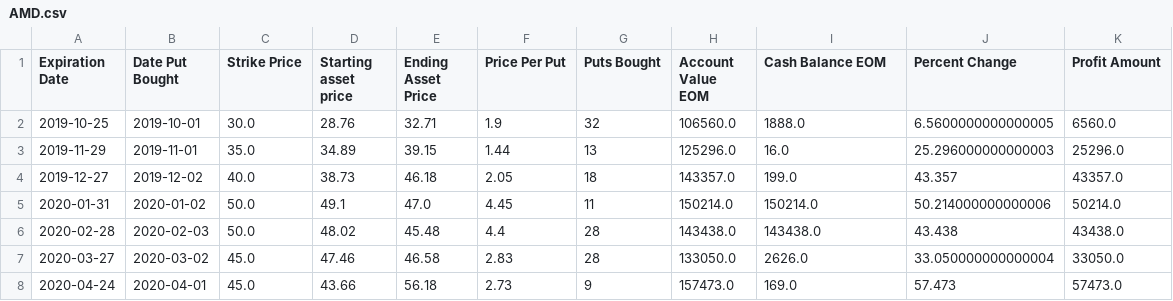
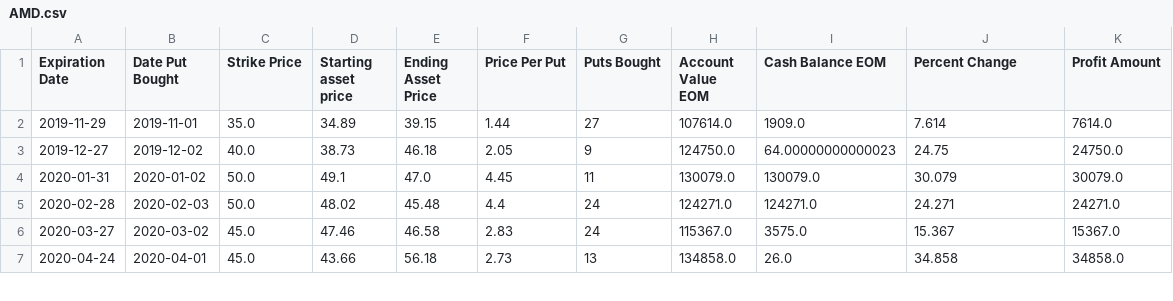
Before and after one commit to ericv105/comp-investment-project, a CSV file: data/outputs/married_puts/AMD.csv, drawn as a sheet; only a part is shown; the diff covers the shown part only.

Commit message:
updated graphs for married puts strategy

```diff
--- a/data/outputs/married_puts/AMD.csv
+++ b/data/outputs/married_puts/AMD.csv
@@ -1,8 +1,7 @@
 Expiration Date,Date Put Bought,Strike Price,Starting asset price,Ending Asset Price,Price Per Put,Puts Bought,Account Value EOM,Cash Balance EOM,Percent Change,Profit Amount
-2019-10-25,2019-10-01,30.0,28.76,32.71,1.9,32,106560.0,1888.0,6.5600000000000005,6560.0
-2019-11-29,2019-11-01,35.0,34.89,39.15,1.44,13,125296.0,16.0,25.296000000000003,25296.0
-2019-12-27,2019-12-02,40.0,38.73,46.18,2.05,18,143357.0,199.0,43.357,43357.0
-2020-01-31,2020-01-02,50.0,49.1,47.0,4.45,11,150214.0,150214.0,50.214000000000006,50214.0
-2020-02-28,2020-02-03,50.0,48.02,45.48,4.4,28,143438.0,143438.0,43.438,43438.0
-2020-03-27,2020-03-02,45.0,47.46,46.58,2.83,28,133050.0,2626.0,33.050000000000004,33050.0
-2020-04-24,2020-04-01,45.0,43.66,56.18,2.73,9,157473.0,169.0,57.473,57473.0
+2019-11-29,2019-11-01,35.0,34.89,39.15,1.44,27,107614.0,1909.0,7.614,7614.0
+2019-12-27,2019-12-02,40.0,38.73,46.18,2.05,9,124750.0,64.00000000000023,24.75,24750.0
+2020-01-31,2020-01-02,50.0,49.1,47.0,4.45,11,130079.0,130079.0,30.079,30079.0
+2020-02-28,2020-02-03,50.0,48.02,45.48,4.4,24,124271.0,124271.0,24.271,24271.0
+2020-03-27,2020-03-02,45.0,47.46,46.58,2.83,24,115367.0,3575.0,15.367,15367.0
+2020-04-24,2020-04-01,45.0,43.66,56.18,2.73,13,134858.0,26.0,34.858,34858.0
```
Also changed, not shown: 90 edited cells elsewhere in this file, 9 other files.
